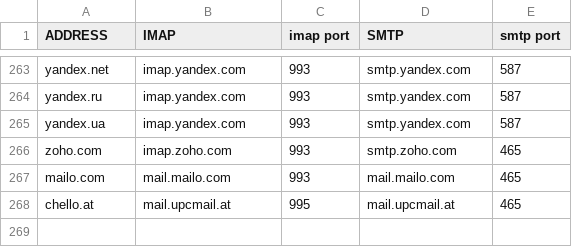
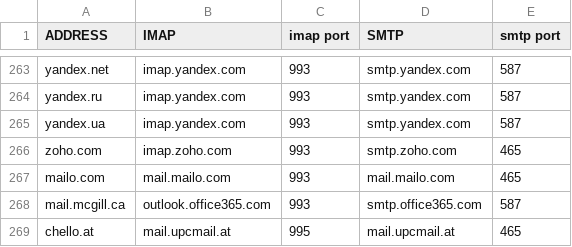
Before and after one commit to LukeSmithxyz/mutt-wizard, a CSV file: share/domains.csv, drawn as a sheet; only a part is shown, gaps mark what is left out.

Commit message:
resolved merge conflict due to new entry in domains.csv

```diff
--- a/share/domains.csv
+++ b/share/domains.csv
@@ -267,2 +267,3 @@ zoho.com,imap.zoho.com,993,smtp.zoho.com,465
 mailo.com,mail.mailo.com,993,mail.mailo.com,465
+mail.mcgill.ca,outlook.office365.com,993,smtp.office365.com,587
 chello.at,mail.upcmail.at,995,mail.upcmail.at,465
```
